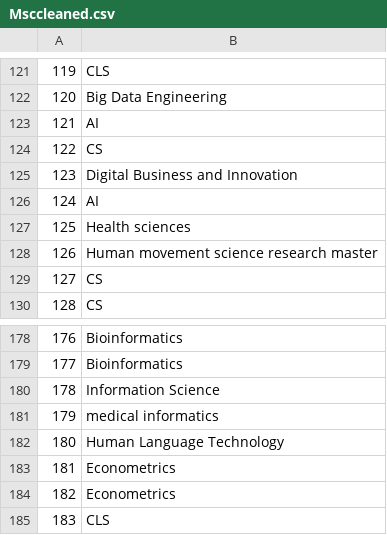
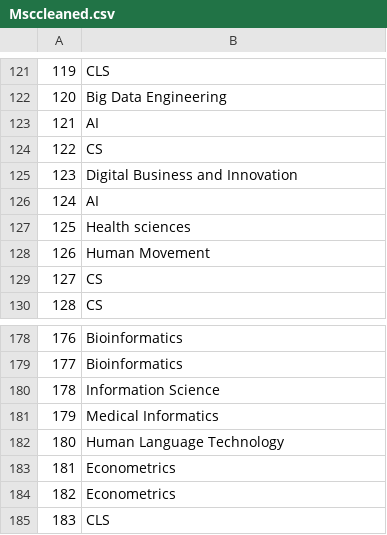
Before and after one commit to AnneHS/DM122, a CSV file: data/Msccleaned.csv, drawn as a sheet; only a part is shown, gaps mark what is left out.

```diff
--- a/data/Msccleaned.csv
+++ b/data/Msccleaned.csv
@@ -127,3 +127,3 @@
 125,Health sciences
-126,Human movement science research master
+126,Human Movement
 127,CS
@@ -180,3 +180,3 @@
 178,Information Science
-179,medical informatics
+179,Medical Informatics
 180,Human Language Technology
```
Also changed, not shown: 3 other files.
